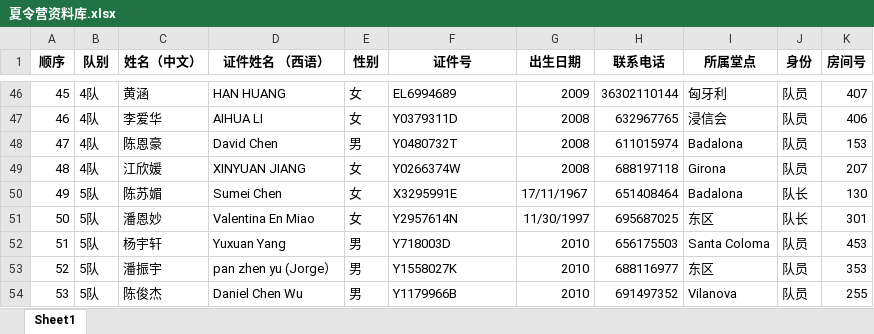
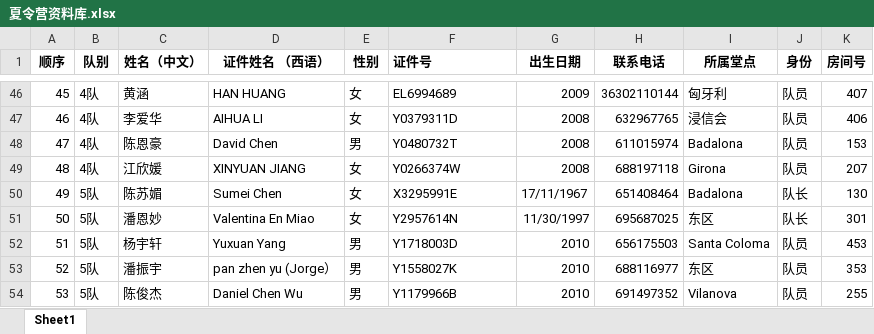
Before and after one commit to Wenlong1996/camp-verano, an Excel workbook: data/夏令营资料库.xlsx, sheet Sheet1, drawn as a sheet; only a part is shown, gaps mark what is left out; values as stored, in another font and other column widths than the file's, no borders; conditional formats not drawn; the diff names each change by its address in the sheet, - before the commit and + after, or states it on an @@ line.

Commit message:
Add files via upload

```diff
--- a/data/夏令营资料库.xlsx (sheet Sheet1)
+++ b/data/夏令营资料库.xlsx (sheet Sheet1)
-F1 alignment: center
+F1 alignment: left
-F52 (证件号): Y718003D
+F52 (证件号): Y1718003D
```
